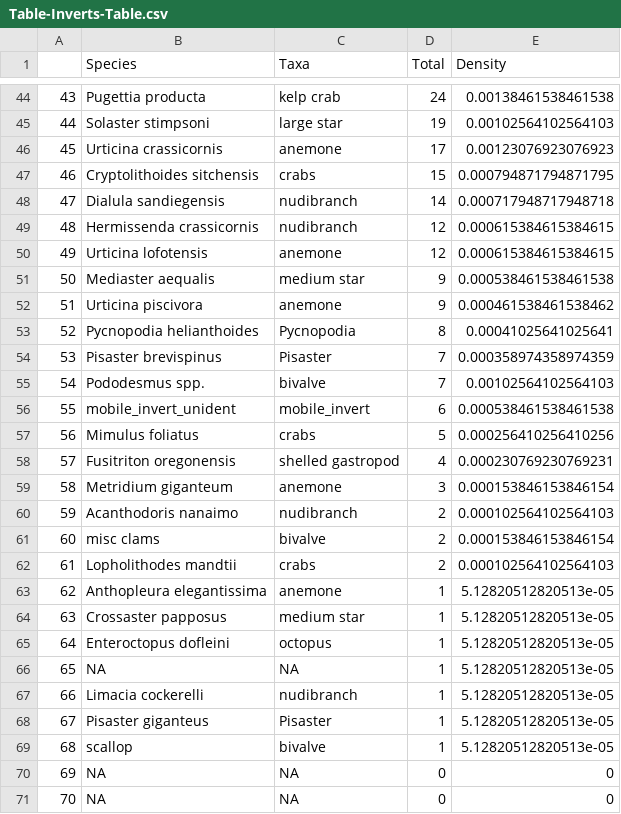
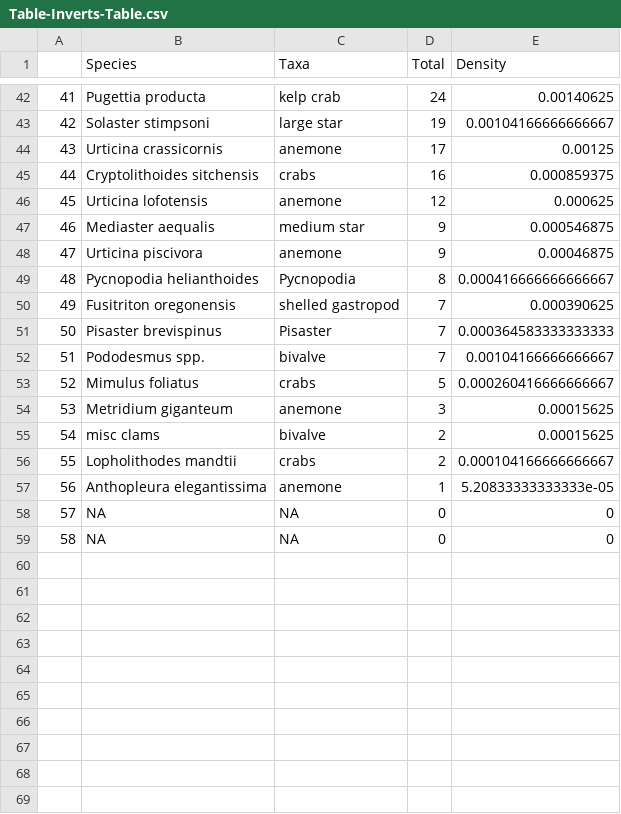
Before and after one commit to nwfsc-cb/OCNMS, a CSV file: Flagstone paper/Plots/Table-Inverts-Table.csv, drawn as a sheet; only a part is shown, gaps mark what is left out; removed rows and columns are numbered as before the commit, all else as after; the diff covers the shown part only; the diff names each change by its address in the sheet, - before the commit and + after, or states it on an @@ line.

```diff
--- a/Flagstone paper/Plots/Table-Inverts-Table.csv
+++ b/Flagstone paper/Plots/Table-Inverts-Table.csv
@@ column A renumbered from row 17 down @@
-E42 (Density): 0.00138461538461538
+E42 (Density): 0.00140625
-E43 (Density): 0.00102564102564103
+E43 (Density): 0.00104166666666667
-E44 (Density): 0.00123076923076923
+E44 (Density): 0.00125
-D45 (Total): 15
+D45 (Total): 16
-E45 (Density): 0.000794871794871795
+E45 (Density): 0.000859375
-row 48: 47 | Dialula sandiegensis | nudibranch | 14 | 0.000717948717948718
-row 49: 48 | Hermissenda crassicornis | nudibranch | 12 | 0.000615384615384615
-E46 (Density): 0.000615384615384615
+E46 (Density): 0.000625
-E47 (Density): 0.000538461538461538
+E47 (Density): 0.000546875
-E48 (Density): 0.000461538461538462
+E48 (Density): 0.00046875
-E49 (Density): 0.00041025641025641
+E49 (Density): 0.000416666666666667
+row 50: 49 | Fusitriton oregonensis | shelled gastropod | 7 | 0.000390625
-E51 (Density): 0.000358974358974359
+E51 (Density): 0.000364583333333333
-E52 (Density): 0.00102564102564103
+E52 (Density): 0.00104166666666667
-row 56: 55 | mobile_invert_unident | mobile_invert | 6 | 0.000538461538461538
-E53 (Density): 0.000256410256410256
+E53 (Density): 0.000260416666666667
-row 58: 57 | Fusitriton oregonensis | shelled gastropod | 4 | 0.000230769230769231
-E54 (Density): 0.000153846153846154
+E54 (Density): 0.00015625
-row 60: 59 | Acanthodoris nanaimo | nudibranch | 2 | 0.000102564102564103
-E55 (Density): 0.000153846153846154
+E55 (Density): 0.00015625
-E56 (Density): 0.000102564102564103
+E56 (Density): 0.000104166666666667
-E57 (Density): 5.12820512820513e-05
+E57 (Density): 5.20833333333333e-05
-row 64: 63 | Crossaster papposus | medium star | 1 | 5.12820512820513e-05
-row 65: 64 | Enteroctopus dofleini | octopus | 1 | 5.12820512820513e-05
-row 66: 65 | NA | NA | 1 | 5.12820512820513e-05
-row 67: 66 | Limacia cockerelli | nudibranch | 1 | 5.12820512820513e-05
-row 68: 67 | Pisaster giganteus | Pisaster | 1 | 5.12820512820513e-05
-row 69: 68 | scallop | bivalve | 1 | 5.12820512820513e-05
```
Also changed, not shown: 2 added rows, 4 removed rows and 58 edited cells elsewhere in this file, Flagstone paper/Plots/Table-Kelp-Table.csv, 55 other files.
